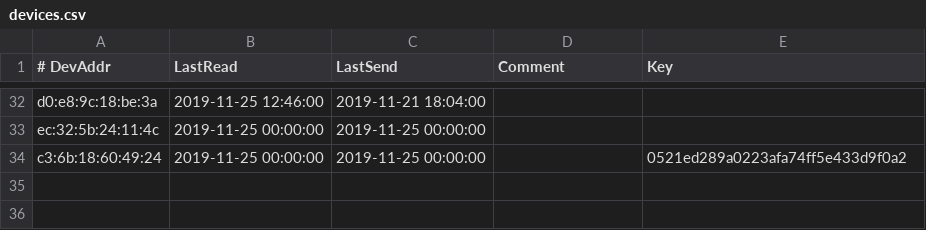
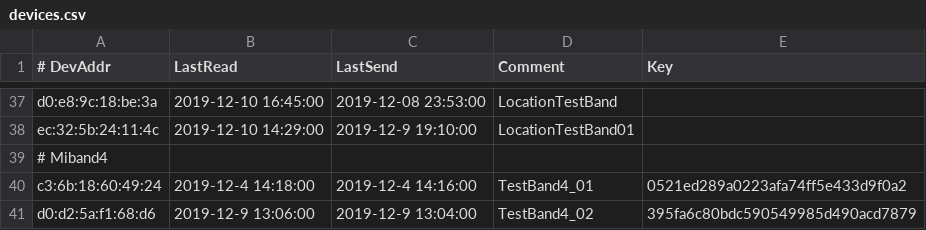
Before and after one commit to ykurozum/SencerGateWay, a CSV file: MiBand4_TcpGateWay/devices.csv, drawn as a sheet; only a part is shown, gaps mark what is left out; addresses are those after the commit; the diff covers the shown part only; the diff names each change by its address in the sheet, - before the commit and + after, or states it on an @@ line.

```diff
--- a/MiBand4_TcpGateWay/devices.csv
+++ b/MiBand4_TcpGateWay/devices.csv
-B37 (LastRead): 2019-11-25 12:46:00
+B37 (LastRead): 2019-12-10 16:45:00
-C37 (LastSend): 2019-11-21 18:04:00
+C37 (LastSend): 2019-12-08 23:53:00
-D37 (Comment): (empty)
+D37 (Comment): LocationTestBand
-B38 (LastRead): 2019-11-25 00:00:00
+B38 (LastRead): 2019-12-10 14:29:00
-C38 (LastSend): 2019-11-25 00:00:00
+C38 (LastSend): 2019-12-9 19:10:00
-D38 (Comment): (empty)
+D38 (Comment): LocationTestBand01
+row 39: # Miband4
-B40 (LastRead): 2019-11-25 00:00:00
+B40 (LastRead): 2019-12-4 14:18:00
-C40 (LastSend): 2019-11-25 00:00:00
+C40 (LastSend): 2019-12-4 14:16:00
-D40 (Comment): (empty)
+D40 (Comment): TestBand4_01
+row 41: d0:d2:5a:f1:68:d6 | 2019-12-9 13:06:00 | 2019-12-9 13:04:00 | TestBand4_02 | 395fa6c80bdc590549985d490acd7879
```
Also changed, not shown: 14 added rows, 9 removed rows and 63 edited cells elsewhere in this file, 4 other files.
